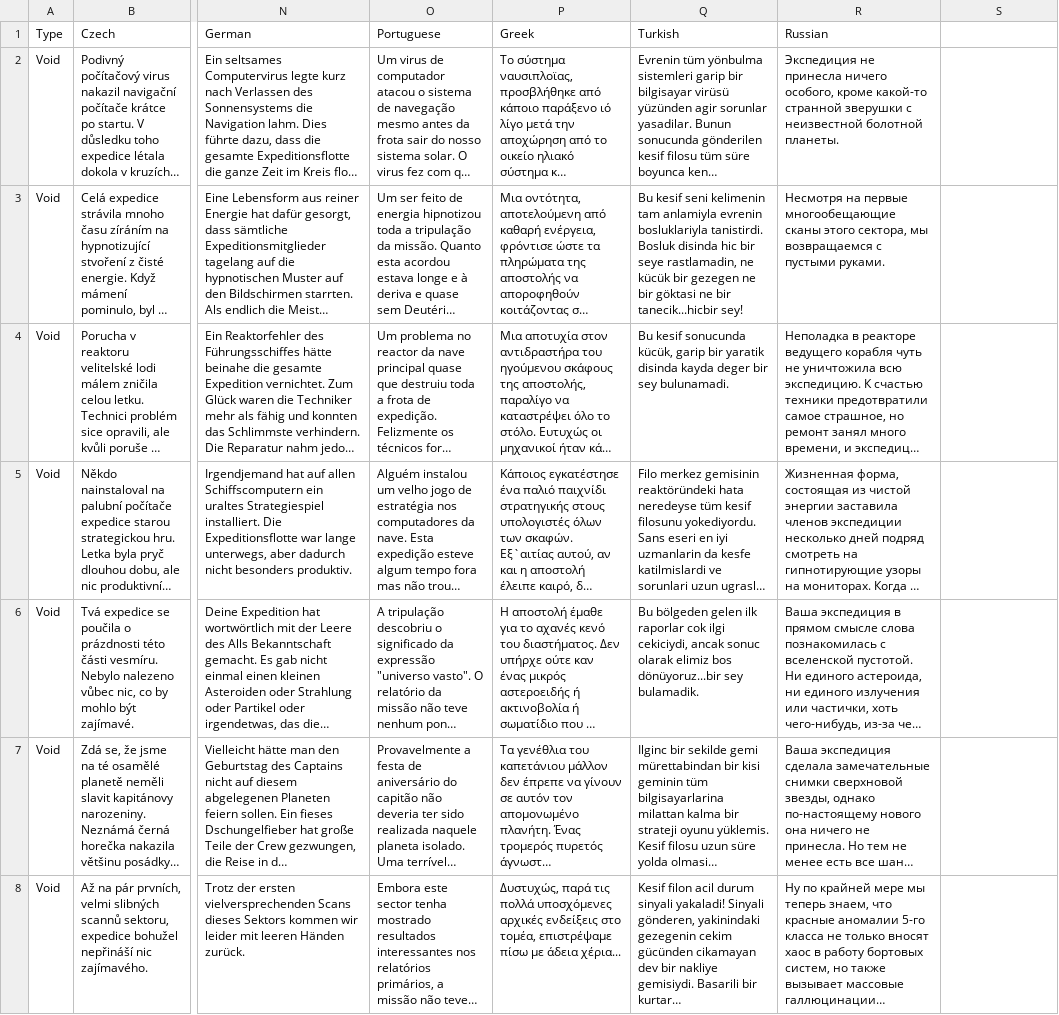
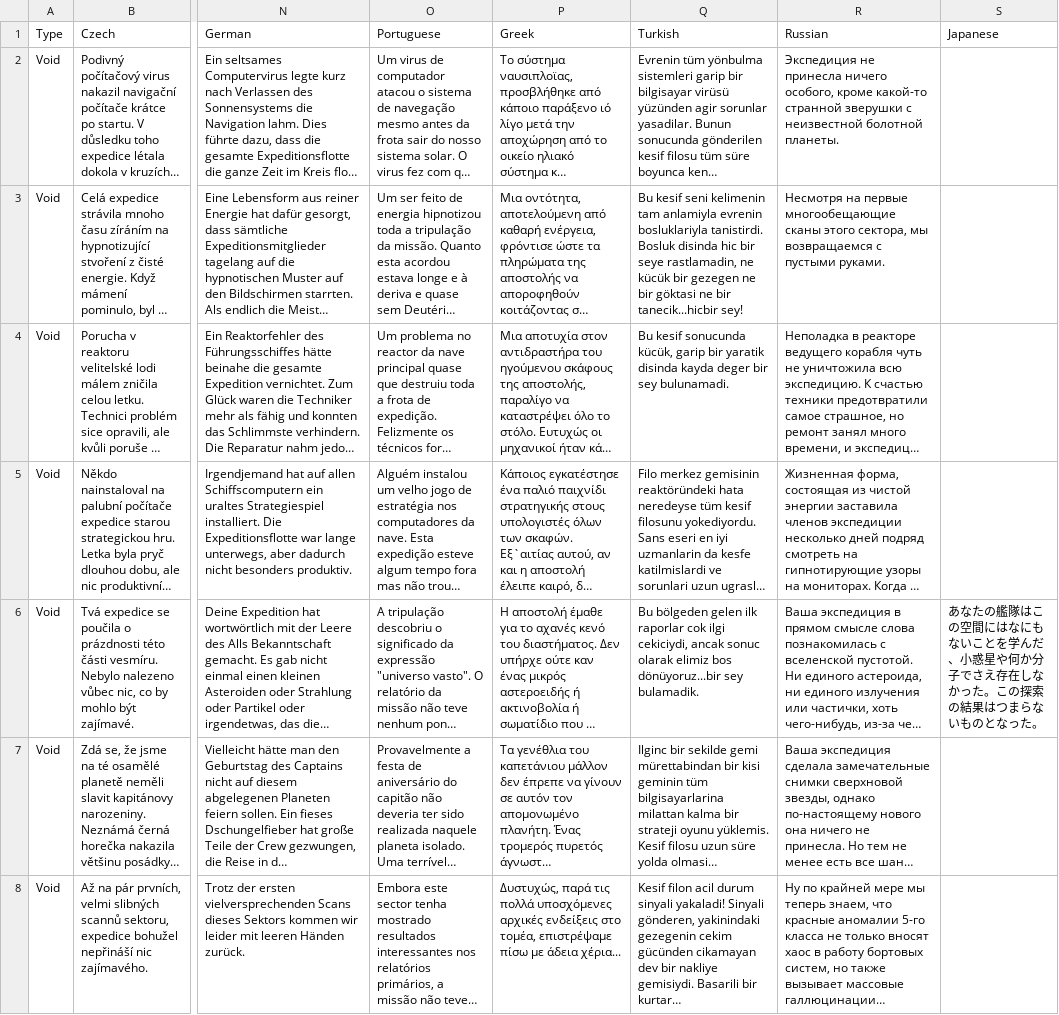
Before and after one commit to ogame-infinity/web-extension, a TSV file: res/expeditions.tsv, drawn as a sheet; only a part is shown, gaps mark what is left out; long unchanged cells end in …; the diff covers the shown part only; the diff names each change by its address in the sheet, - before the commit and + after, or states it on an @@ line.

Commit message:
update some messages in danish, french, japanese, polish and russian

```diff
--- a/res/expeditions.tsv
+++ b/res/expeditions.tsv
-S1: (empty)
+S1: Japanese
-S6 (Japanese): (empty)
+S6 (Japanese): あなたの艦隊はこの空間にはなにもないことを学んだ、小惑星や何か分子でさえ存在しなかった。この探索の結果はつまらないものとなった。
```
Also changed, not shown: 13 edited cells elsewhere in this file.
